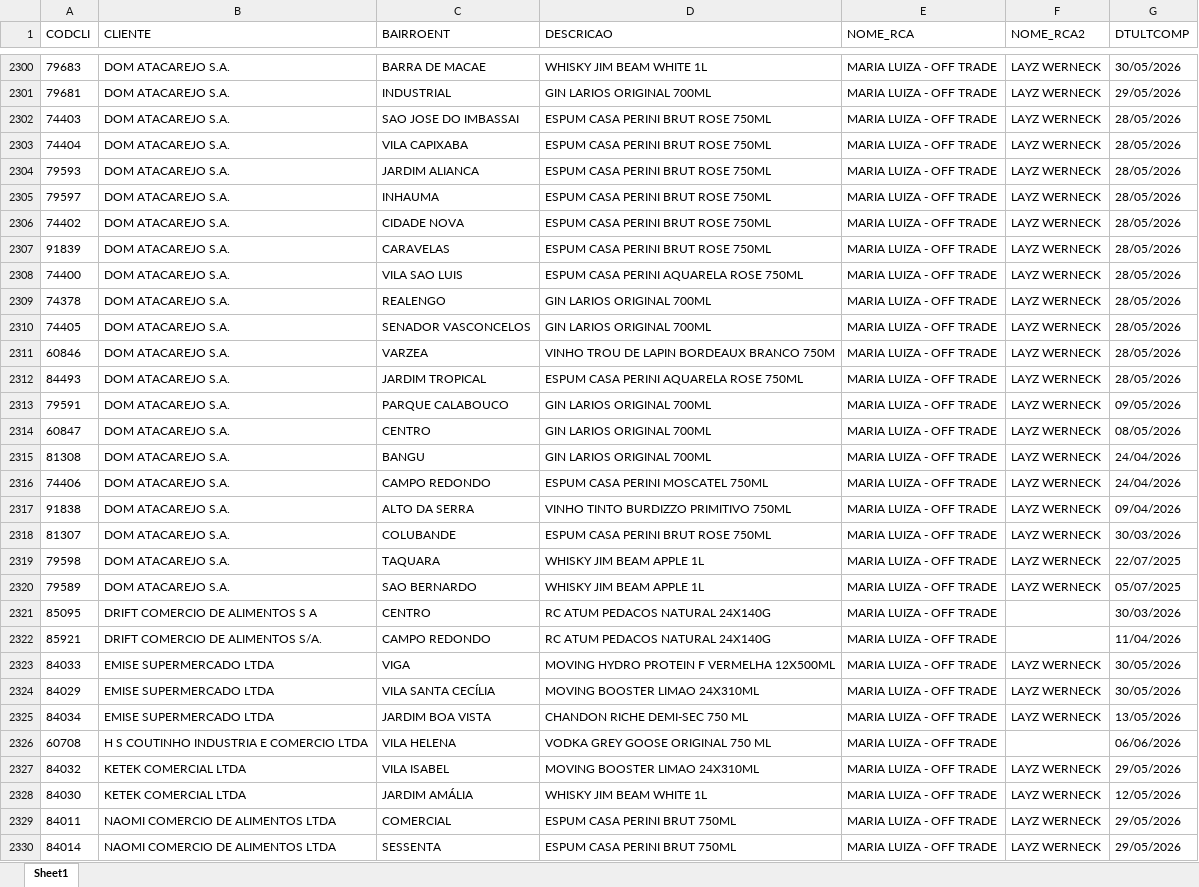
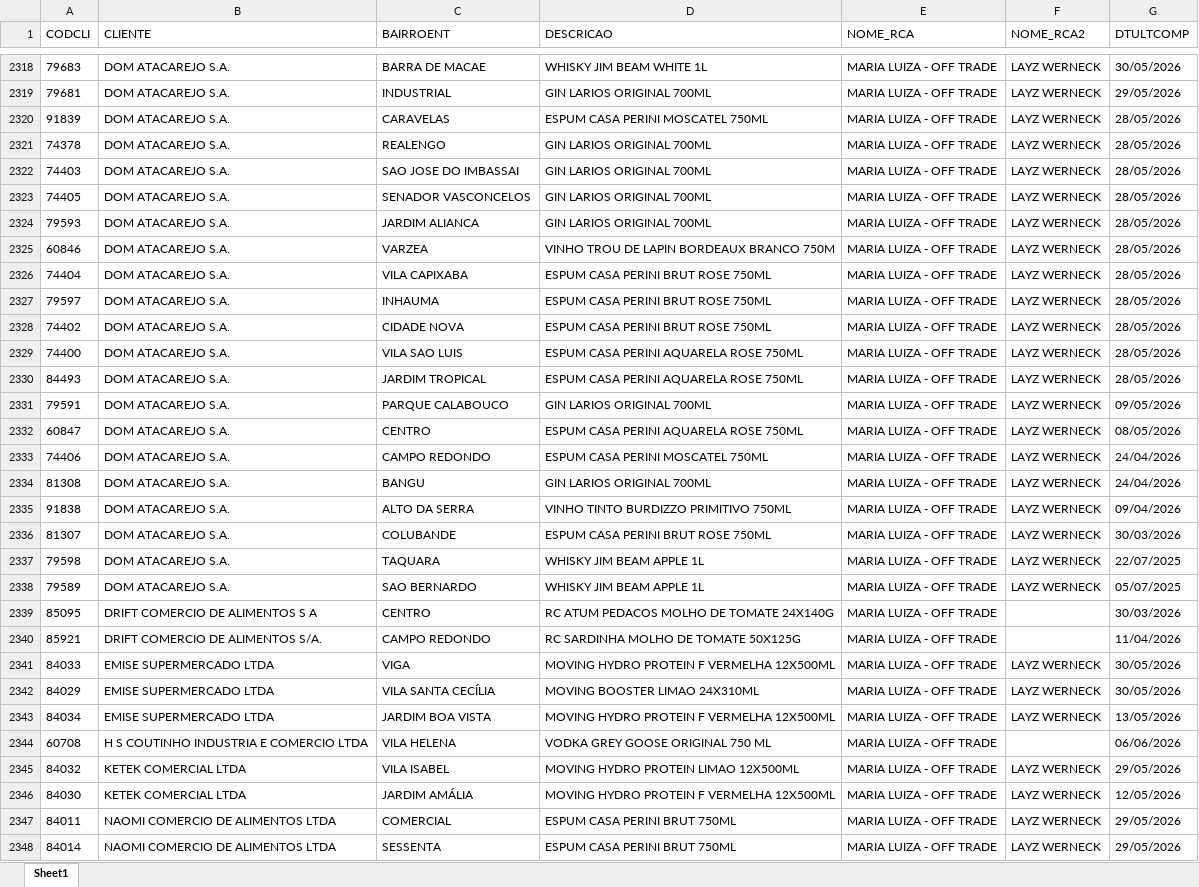
Before and after one commit to leonardocampos-cmd/offtrade, an Excel workbook: nao_positivados_06-2026.xlsx, sheet Sheet1, drawn as a sheet; only a part is shown, gaps mark what is left out; values as stored, in another font and other column widths than the file's, no borders; removed rows and columns are numbered as before the commit, all else as after; the diff covers the shown part only; the diff names each change by its address in the sheet, - before the commit and + after, or states it on an @@ line.

```diff
--- a/nao_positivados_06-2026.xlsx (sheet Sheet1)
+++ b/nao_positivados_06-2026.xlsx (sheet Sheet1)
+row 2320: 91839 | DOM ATACAREJO S.A. | CARAVELAS | ESPUM CASA PERINI MOSCATEL 750ML | MARIA LUIZA - OFF TRADE | LAYZ WERNECK | 28/05/2026
@@ row 2309 moved to row 2321: 74378 @@
-D2322 (DESCRICAO): ESPUM CASA PERINI BRUT ROSE 750ML
+D2322 (DESCRICAO): GIN LARIOS ORIGINAL 700ML
@@ row 2310 moved to row 2323: 74405 @@
+row 2324: 79593 | DOM ATACAREJO S.A. | JARDIM ALIANCA | GIN LARIOS ORIGINAL 700ML | MARIA LUIZA - OFF TRADE | LAYZ WERNECK | 28/05/2026
@@ row 2311 moved to row 2325: 60846 @@
-row 2304: 79593 | DOM ATACAREJO S.A. | JARDIM ALIANCA | ESPUM CASA PERINI BRUT ROSE 750ML | MARIA LUIZA - OFF TRADE | LAYZ WERNECK | 28/05/2026
-row 2307: 91839 | DOM ATACAREJO S.A. | CARAVELAS | ESPUM CASA PERINI BRUT ROSE 750ML | MARIA LUIZA - OFF TRADE | LAYZ WERNECK | 28/05/2026
-D2332 (DESCRICAO): GIN LARIOS ORIGINAL 700ML
+D2332 (DESCRICAO): ESPUM CASA PERINI AQUARELA ROSE 750ML
@@ row 2315 moved to row 2334: 81308 @@
-D2339 (DESCRICAO): RC ATUM PEDACOS NATURAL 24X140G
+D2339 (DESCRICAO): RC ATUM PEDACOS MOLHO DE TOMATE 24X140G
-D2340 (DESCRICAO): RC ATUM PEDACOS NATURAL 24X140G
+D2340 (DESCRICAO): RC SARDINHA MOLHO DE TOMATE 50X125G
-D2343 (DESCRICAO): CHANDON RICHE DEMI-SEC 750 ML
+D2343 (DESCRICAO): MOVING HYDRO PROTEIN F VERMELHA 12X500ML
-D2345 (DESCRICAO): MOVING BOOSTER LIMAO 24X310ML
+D2345 (DESCRICAO): MOVING HYDRO PROTEIN LIMAO 12X500ML
-D2346 (DESCRICAO): WHISKY JIM BEAM WHITE 1L
+D2346 (DESCRICAO): MOVING HYDRO PROTEIN F VERMELHA 12X500ML
```
Also changed, not shown: 43 added rows, 23 removed rows, 2 moved rows and 845 edited cells elsewhere in this sheet, 5 other files.
